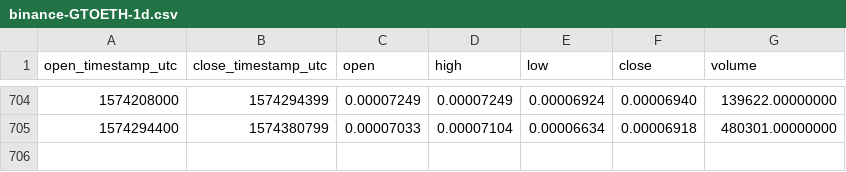
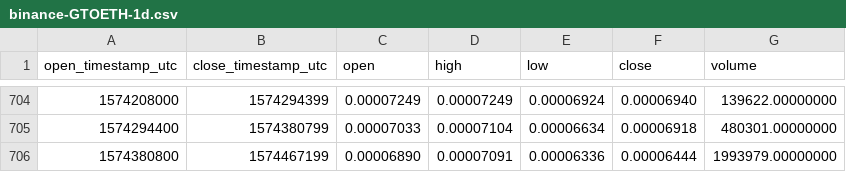
Before and after one commit to cryptobigbro/binance-GTOETH, a CSV file: binance-GTOETH-1d.csv, drawn as a sheet; only a part is shown, gaps mark what is left out; the diff names each change by its address in the sheet, - before the commit and + after, or states it on an @@ line.

Commit message:
Update OHLCV data.

```diff
--- a/binance-GTOETH-1d.csv
+++ b/binance-GTOETH-1d.csv
+row 706: 1574380800 | 1574467199 | 0.00006890 | 0.00007091 | 0.00006336 | 0.00006444 | 1993979.00000000
```
Also changed, not shown: 1 other file.
